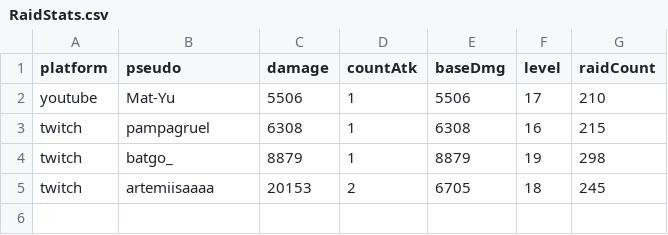
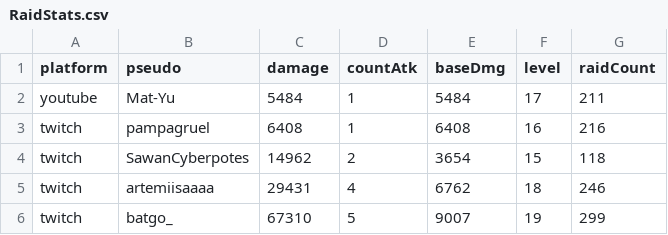
Before and after one commit to MythMega/mythmega.github.io, a CSV file: pokedexLive/assets/data/RaidStats.csv, drawn as a sheet.

```diff
--- a/pokedexLive/assets/data/RaidStats.csv
+++ b/pokedexLive/assets/data/RaidStats.csv
@@ -1,5 +1,6 @@
 platform;pseudo;damage;countAtk;baseDmg;level;raidCount
-youtube;Mat-Yu;5506;1;5506;17;210
-twitch;pampagruel;6308;1;6308;16;215
-twitch;batgo_;8879;1;8879;19;298
-twitch;artemiisaaaa;20153;2;6705;18;245
+youtube;Mat-Yu;5484;1;5484;17;211
+twitch;pampagruel;6408;1;6408;16;216
+twitch;SawanCyberpotes;14962;2;3654;15;118
+twitch;artemiisaaaa;29431;4;6762;18;246
+twitch;batgo_;67310;5;9007;19;299
```
Also changed, not shown: 10 other files.
